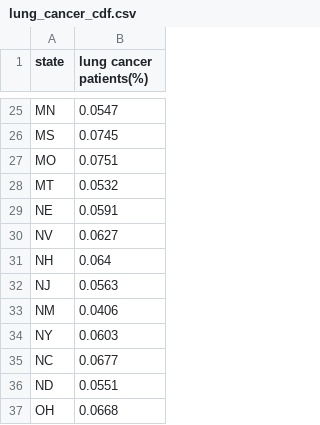
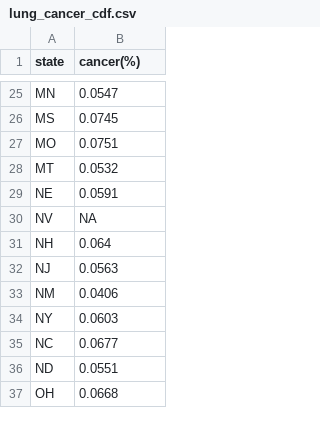
Before and after one commit to leanne8/smoke_and_die, a CSV file: data/lung_cancer_cdf.csv, drawn as a sheet; only a part is shown, gaps mark what is left out; the diff names each change by its address in the sheet, - before the commit and + after, or states it on an @@ line.

```diff
--- a/data/lung_cancer_cdf.csv
+++ b/data/lung_cancer_cdf.csv
-B1: lung cancer patients(%)
+B1: cancer(%)
-B30 (cancer(%)): 0.0627
+B30 (cancer(%)): NA
```
Also changed, not shown: data/smoke_cancer_cdf.csv, data/smoke_cdf.csv, 3 other files.
